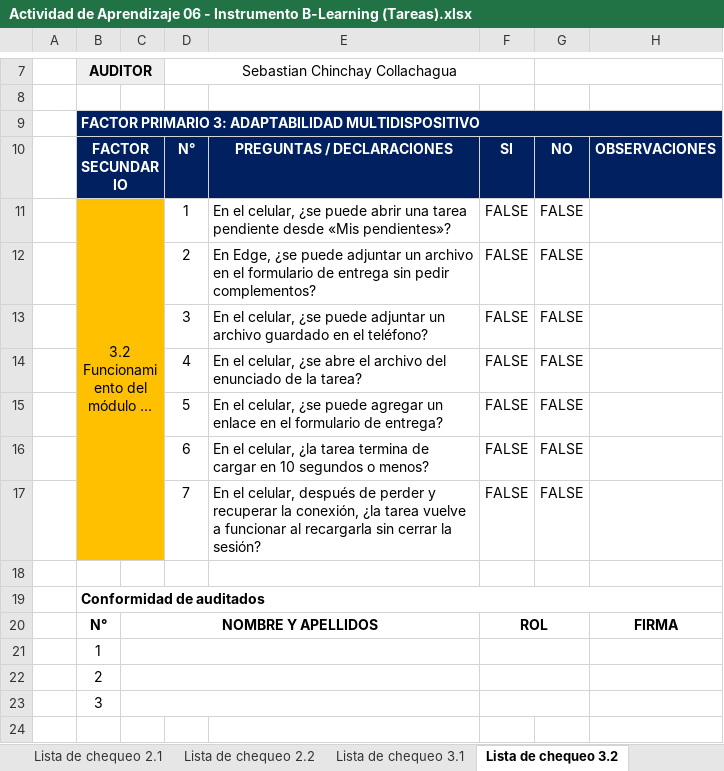
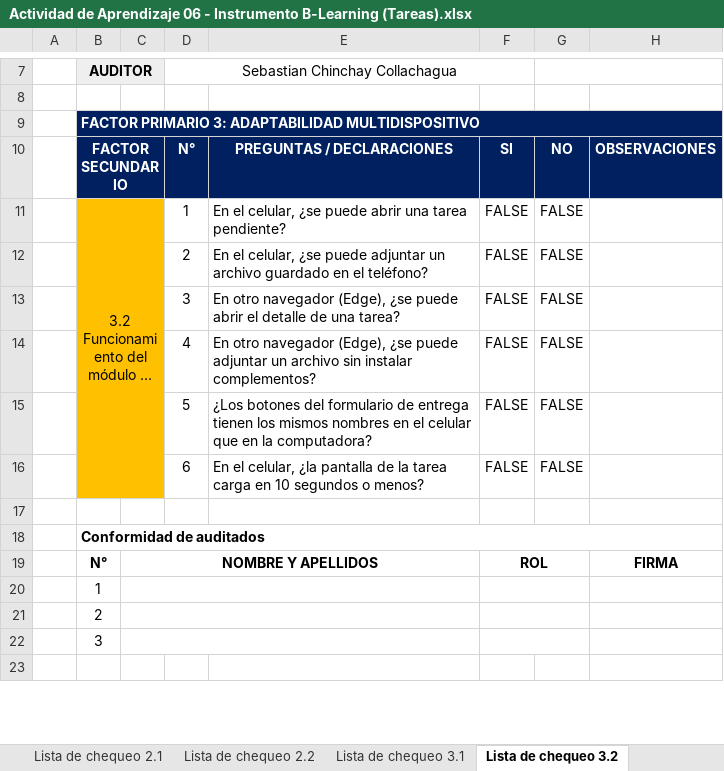
Before and after one commit to ver20/AUDITORIA, an Excel workbook: INSTRUMENTO/Actividad de Aprendizaje 06 - Instrumento B-Learning (Tareas).xlsx, sheet Lista de chequeo 3.2, drawn as a sheet; only a part is shown, gaps mark what is left out; long unchanged cells end in …; values as stored, in another font and other column widths than the file's, no borders; charts and pictures not drawn; the diff names each change by its address in the sheet, - before the commit and + after, or states it on an @@ line.

```diff
--- a/INSTRUMENTO/Actividad de Aprendizaje 06 - Instrumento B-Learning (Tareas).xlsx (sheet Lista de chequeo 3.2)
+++ b/INSTRUMENTO/Actividad de Aprendizaje 06 - Instrumento B-Learning (Tareas).xlsx (sheet Lista de chequeo 3.2)
-E11: …una tarea pendiente desde «Mis pendientes»?
+E11: …una tarea pendiente?
-E12: En Edge, ¿se puede adjuntar un archivo en el formulario de entrega sin pedir complementos?
+E12: En el celular, ¿se puede adjuntar un archivo guardado en el teléfono?
-E13: En el celular, ¿se puede adjuntar un archivo guardado en el teléfono?
+E13: En otro navegador (Edge), ¿se puede abrir el detalle de una tarea?
-E14: En el celular, ¿se abre el archivo del enunciado de la tarea?
+E14: En otro navegador (Edge), ¿se puede adjuntar un archivo sin instalar complementos?
-E15: En el celular, ¿se puede agregar un enlace en el formulario de entrega?
+E15: ¿Los botones del formulario de entrega tienen los mismos nombres en el celular que en la computadora?
-E16: …celular, ¿la tarea termina de cargar en 10…
+E16: …celular, ¿la pantalla de la tarea carga en 10…
-row 17:  |  |  | 7 | En el celular, después de perder y recuperar la conexión, ¿la tarea vuelve a funcionar al recargarla sin cerrar la sesión? | FALSE | FALSE
```
Also changed, not shown: sheet Instrumento B-Learning, sheet Lista de chequeo 1.2, sheet Lista de chequeo 2.2, sheet Lista de chequeo 1.1, sheet Lista de chequeo 3.1, sheet Lista de chequeo 2.1, EJECUCION/Auditor_1_Veronica Vergara/Actividad de aprendizaje 07 - RNC y Hallazgos - Veronica Vergara.xlsx, 17 other files.
